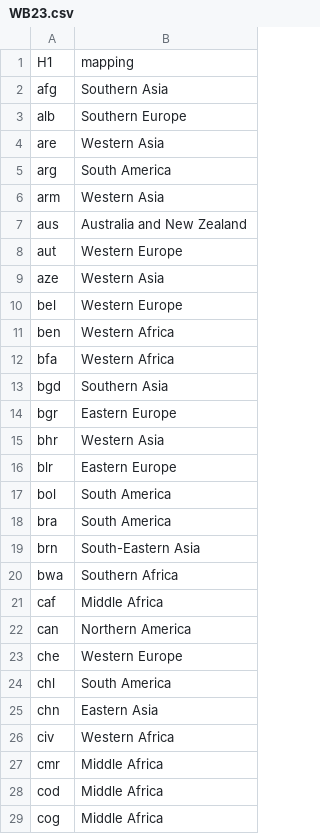
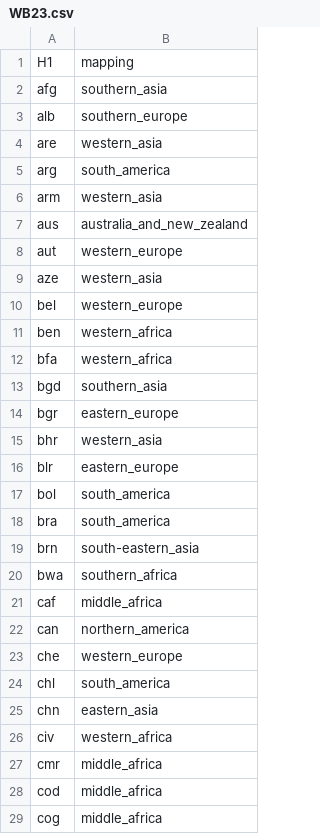
Before and after one commit to teemsphere/teems-mappings, a CSV file: GTAPv11/GTAPv6/REG/WB23.csv, drawn as a sheet; only a part is shown; the diff covers the shown part only.

```diff
--- a/GTAPv11/GTAPv6/REG/WB23.csv
+++ b/GTAPv11/GTAPv6/REG/WB23.csv
@@ -1,29 +1,29 @@
 H1,mapping
-afg,Southern Asia
-alb,Southern Europe
-are,Western Asia
-arg,South America
-arm,Western Asia
-aus,Australia and New Zealand
-aut,Western Europe
-aze,Western Asia
-bel,Western Europe
-ben,Western Africa
-bfa,Western Africa
-bgd,Southern Asia
-bgr,Eastern Europe
-bhr,Western Asia
-blr,Eastern Europe
-bol,South America
-bra,South America
-brn,South-Eastern Asia
-bwa,Southern Africa
-caf,Middle Africa
-can,Northern America
-che,Western Europe
-chl,South America
-chn,Eastern Asia
-civ,Western Africa
-cmr,Middle Africa
-cod,Middle Africa
-cog,Middle Africa
+afg,southern_asia
+alb,southern_europe
+are,western_asia
+arg,south_america
+arm,western_asia
+aus,australia_and_new_zealand
+aut,western_europe
+aze,western_asia
+bel,western_europe
+ben,western_africa
+bfa,western_africa
+bgd,southern_asia
+bgr,eastern_europe
+bhr,western_asia
+blr,eastern_europe
+bol,south_america
+bra,south_america
+brn,south-eastern_asia
+bwa,southern_africa
+caf,middle_africa
+can,northern_america
+che,western_europe
+chl,south_america
+chn,eastern_asia
+civ,western_africa
+cmr,middle_africa
+cod,middle_africa
+cog,middle_africa
```
Also changed, not shown: 132 edited cells elsewhere in this file, GTAPv10/GTAPv6/REG/WB23.csv, GTAPv10/GTAPv6/REG/WB7.csv, 7 other files.
